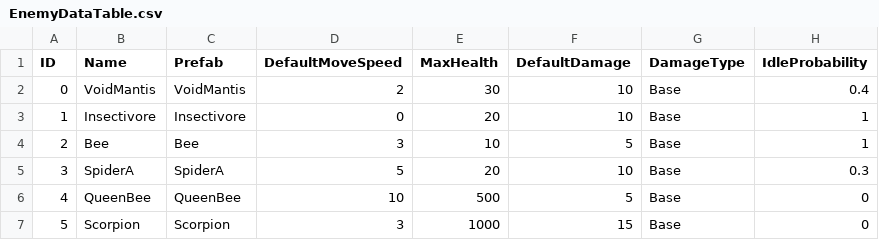
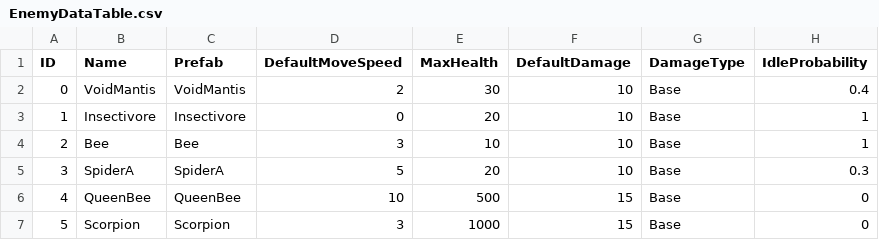
Before and after one commit to Haloqe/Project_Nabi, a CSV file: Assets/Tables/EnemyDataTable.csv, drawn as a sheet; only a part is shown; the diff names each change by its address in the sheet, - before the commit and + after, or states it on an @@ line.

Commit message:
feat: boss health UI

```diff
--- a/Assets/Tables/EnemyDataTable.csv
+++ b/Assets/Tables/EnemyDataTable.csv
-F4 (DefaultDamage): 5
+F4 (DefaultDamage): 10
-F6 (DefaultDamage): 5
+F6 (DefaultDamage): 15
```
Also changed, not shown: 49 other files.
